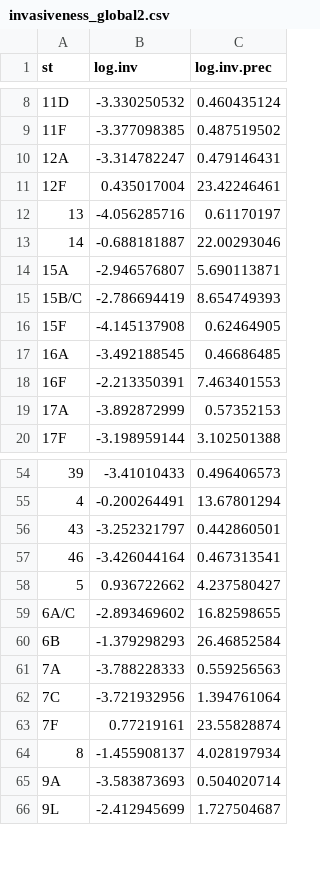
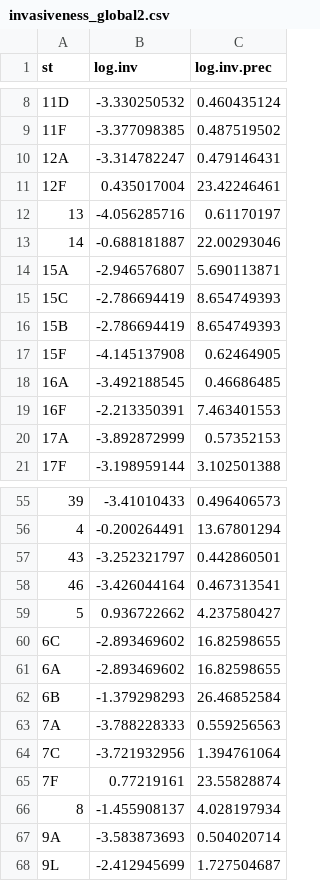
Before and after one commit to deusthindwa/pcv10_15_20.population.impact.ipd.lmics, a CSV file: data/invasiveness_global2.csv, drawn as a sheet; only a part is shown, gaps mark what is left out.

```diff
--- a/data/invasiveness_global2.csv
+++ b/data/invasiveness_global2.csv
@@ -14,3 +14,4 @@ st,log.inv,log.inv.prec
 15A,-2.946576807,5.690113871
-15B/C,-2.786694419,8.654749393
+15C,-2.786694419,8.654749393
+15B,-2.786694419,8.654749393
 15F,-4.145137908,0.62464905
@@ -58,3 +59,4 @@ st,log.inv,log.inv.prec
 5,0.936722662,4.237580427
-6A/C,-2.893469602,16.82598655
+6C,-2.893469602,16.82598655
+6A,-2.893469602,16.82598655
 6B,-1.379298293,26.46852584
```
Also changed, not shown: 4 other files.
